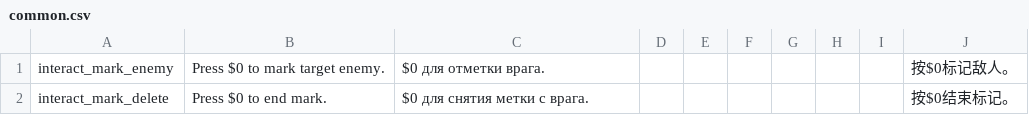
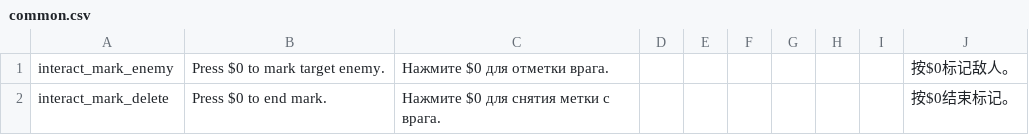
Before and after one commit to jjmldmz/Noita_MarkEnemy, a CSV file: mark_enemy/translation/common.csv, drawn as a sheet.

Commit message:
Revert "short it"
This reverts commit 0aa04dcf9f8c3c8141c8a278a1470cd9d0ccf3e1.

```diff
--- a/mark_enemy/translation/common.csv
+++ b/mark_enemy/translation/common.csv
@@ -1,2 +1,2 @@
-interact_mark_enemy,Press $0 to mark target enemy.,$0 для отметки врага.,,,,,,,按$0标记敌人。,,,,,
-interact_mark_delete,Press $0 to end mark.,$0 для снятия метки с врага.,,,,,,,按$0结束标记。,,,,,
+interact_mark_enemy,Press $0 to mark target enemy.,Нажмите $0 для отметки врага.,,,,,,,按$0标记敌人。,,,,,
+interact_mark_delete,Press $0 to end mark.,Нажмите $0 для снятия метки с врага.,,,,,,,按$0结束标记。,,,,,
```
